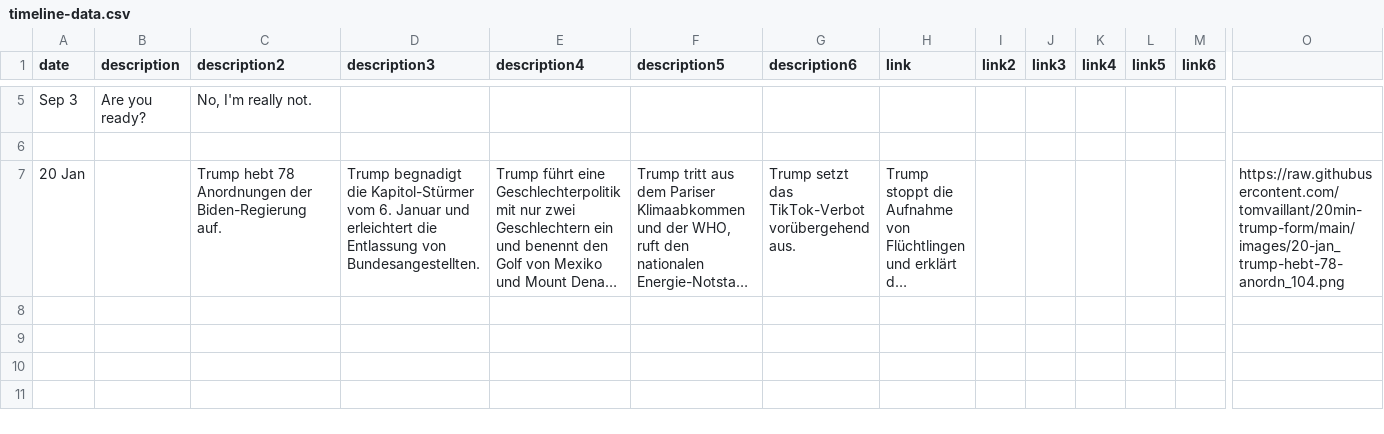
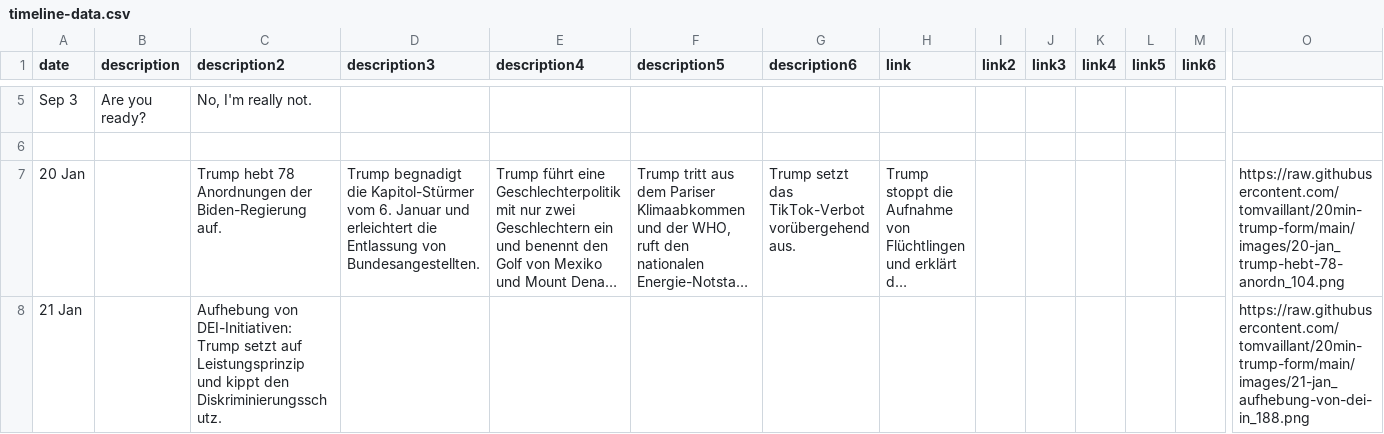
Before and after one commit to tomvaillant/20min-trump-form, a CSV file: timeline-data.csv, drawn as a sheet; only a part is shown, gaps mark what is left out; long unchanged cells end in …; rows hold the shown columns only; the diff names each change by its address in the sheet, - before the commit and + after, or states it on an @@ line.

Commit message:
Add timeline entry: 21 Jan

```diff
--- a/timeline-data.csv
+++ b/timeline-data.csv
+row 8: 21 Jan |  | Aufhebung von DEI-Initiativen: Trump setzt auf Leistungsprinzip und kippt den Diskriminierungsschutz. |  |  |  |  |  |  |  |  |  |  | https://raw.githubusercontent.com/tomvaillant/20min-trump-form/main/images/21-jan_aufhebung-von-dei-in_188.png
```
